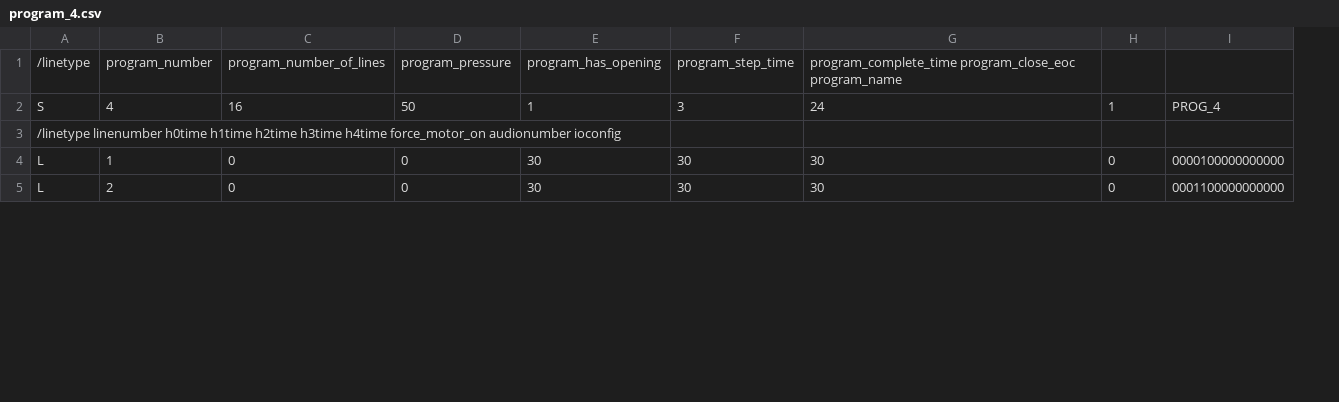
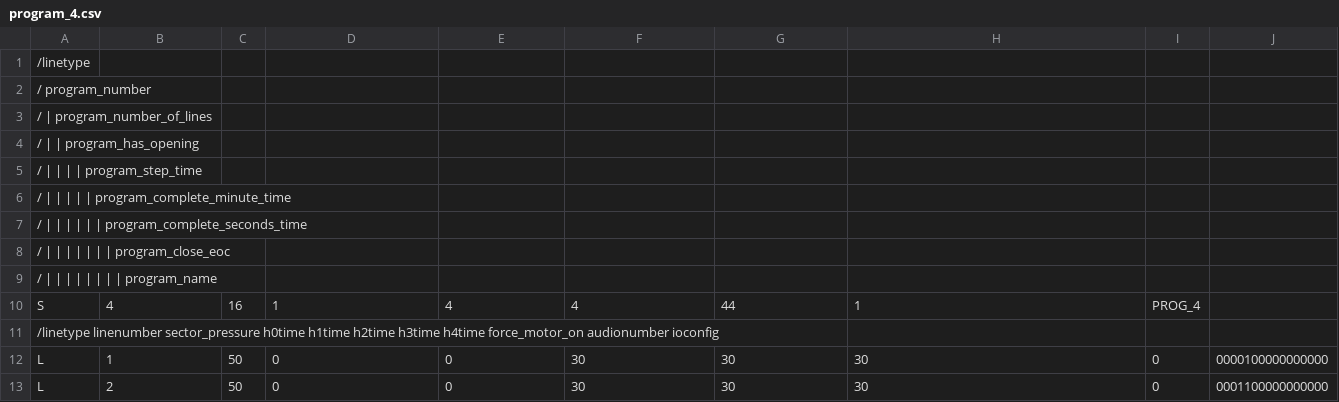
Before and after one commit to shinymetal6/Nevol_Presso_Processes, a CSV file: Resources/Programs/program_4.csv, drawn as a sheet; only a part is shown; removed rows and columns are numbered as before the commit, all else as after; the diff names each change by its address in the sheet, - before the commit and + after, or states it on an @@ line.

```diff
--- a/Resources/Programs/program_4.csv
+++ b/Resources/Programs/program_4.csv
+column C, rows 12-13: 50 | 50
-row 1: /linetype | program_number | program_number_of_lines | program_pressure | program_has_opening | program_step_time | program_complete_time program_close_eoc program_name
-row 2: S | 4 | 16 | 50 | 1 | 3 | 24 | 1 | PROG_4
-A1: /linetype linenumber h0time h1time h2time h3time h4time force_motor_on audionumber ioconfig
+A1: /linetype
+row 2: / program_number
+row 3: / | program_number_of_lines
+row 4: / | | program_has_opening
+row 5: / | | | | program_step_time
+row 6: / | | | | | program_complete_minute_time
+row 7: / | | | | | | program_complete_seconds_time
+row 8: / | | | | | | | program_close_eoc
+row 9: / | | | | | | | | program_name
+row 10: S | 4 | 16 | 1 | 4 | 4 | 44 | 1 | PROG_4
+row 11: /linetype linenumber sector_pressure h0time h1time h2time h3time h4time force_motor_on audionumber ioconfig
```
Also changed, not shown: Resources/Programs/program_1.csv, Resources/Programs/program_2.csv, 29 other files.
